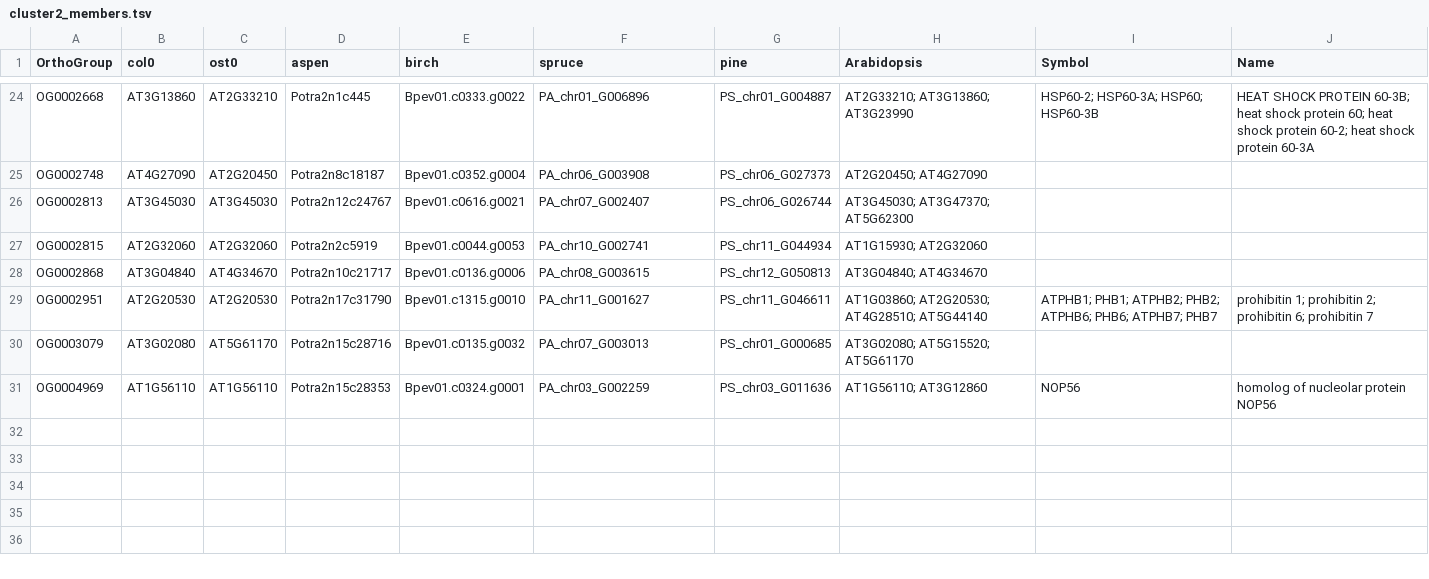
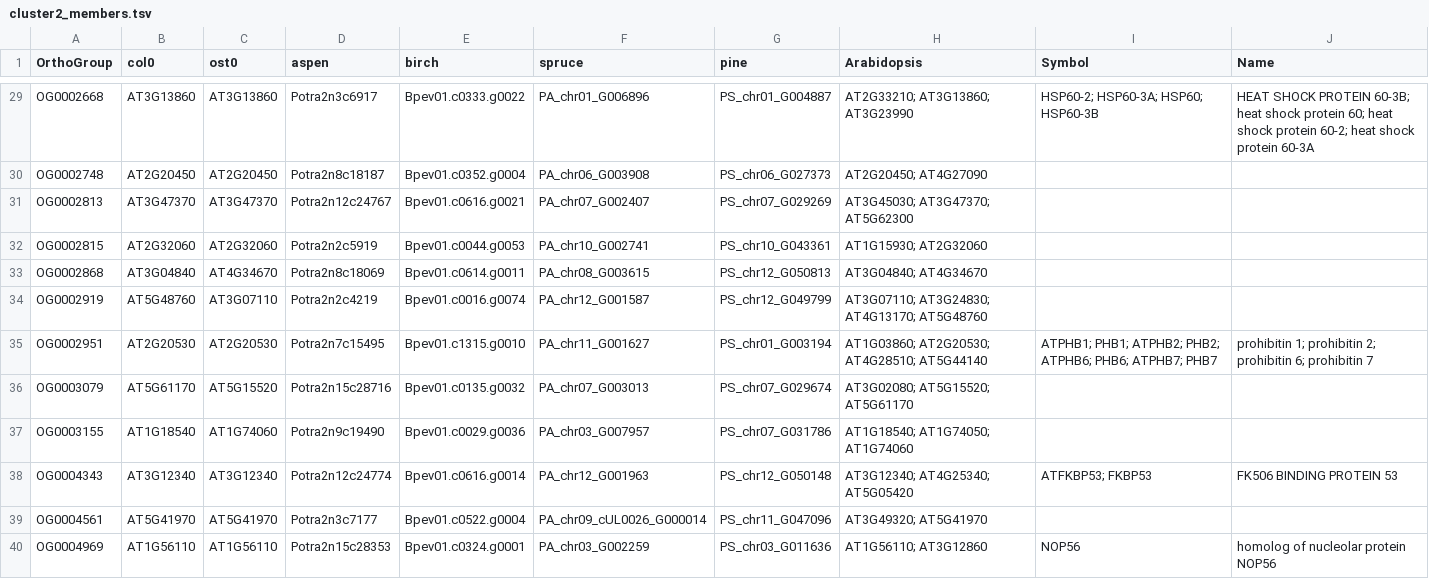
Before and after one commit to natstreet/RootColdProject, a TSV file: results/cluster_profiles/cluster2_members.tsv, drawn as a sheet; only a part is shown, gaps mark what is left out; addresses are those after the commit; the diff covers the shown part only; the diff names each change by its address in the sheet, - before the commit and + after, or states it on an @@ line.

```diff
--- a/results/cluster_profiles/cluster2_members.tsv
+++ b/results/cluster_profiles/cluster2_members.tsv
-C29 (ost0): AT2G33210
+C29 (ost0): AT3G13860
-D29 (aspen): Potra2n1c445
+D29 (aspen): Potra2n3c6917
-B30 (col0): AT4G27090
+B30 (col0): AT2G20450
-B31 (col0): AT3G45030
+B31 (col0): AT3G47370
-C31 (ost0): AT3G45030
+C31 (ost0): AT3G47370
-G31 (pine): PS_chr06_G026744
+G31 (pine): PS_chr07_G029269
-G32 (pine): PS_chr11_G044934
+G32 (pine): PS_chr10_G043361
-D33 (aspen): Potra2n10c21717
+D33 (aspen): Potra2n8c18069
-E33 (birch): Bpev01.c0136.g0006
+E33 (birch): Bpev01.c0614.g0011
+row 34: OG0002919 | AT5G48760 | AT3G07110 | Potra2n2c4219 | Bpev01.c0016.g0074 | PA_chr12_G001587 | PS_chr12_G049799 | AT3G07110; AT3G24830; AT4G13170; AT5G48760
-D35 (aspen): Potra2n17c31790
+D35 (aspen): Potra2n7c15495
-G35 (pine): PS_chr11_G046611
+G35 (pine): PS_chr01_G003194
-B36 (col0): AT3G02080
+B36 (col0): AT5G61170
-C36 (ost0): AT5G61170
+C36 (ost0): AT5G15520
-G36 (pine): PS_chr01_G000685
+G36 (pine): PS_chr07_G029674
+row 37: OG0003155 | AT1G18540 | AT1G74060 | Potra2n9c19490 | Bpev01.c0029.g0036 | PA_chr03_G007957 | PS_chr07_G031786 | AT1G18540; AT1G74050; AT1G74060
+row 38: OG0004343 | AT3G12340 | AT3G12340 | Potra2n12c24774 | Bpev01.c0616.g0014 | PA_chr12_G001963 | PS_chr12_G050148 | AT3G12340; AT4G25340; AT5G05420 | ATFKBP53; FKBP53 | FK506 BINDING PROTEIN 53
+row 39: OG0004561 | AT5G41970 | AT5G41970 | Potra2n3c7177 | Bpev01.c0522.g0004 | PA_chr09_cUL0026_G000014 | PS_chr11_G047096 | AT3G49320; AT5G41970
```
Also changed, not shown: 6 added rows, 1 removed row and 17 edited cells elsewhere in this file, results/Figure1_panel_values.tsv, results/cluster_profiles/cluster_profiles.tsv, 50 other files.
